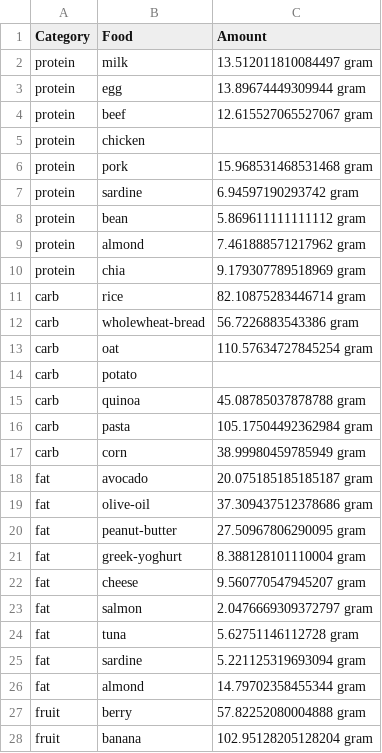
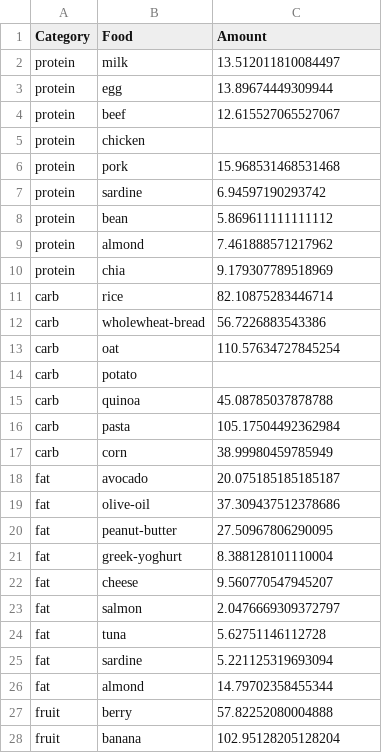
Before and after one commit to ShuuheiAlb/fitness-food-on-a-budget, a CSV file: out/supb_out.csv, drawn as a sheet; only a part is shown; the diff covers the shown part only.

```diff
--- a/out/supb_out.csv
+++ b/out/supb_out.csv
@@ -1,28 +1,28 @@
 Category,Food,Amount
-protein,milk,13.512011810084497 gram
-protein,egg,13.89674449309944 gram
-protein,beef,12.615527065527067 gram
+protein,milk,13.512011810084497
+protein,egg,13.89674449309944
+protein,beef,12.615527065527067
 protein,chicken,
-protein,pork,15.968531468531468 gram
-protein,sardine,6.94597190293742 gram
-protein,bean,5.869611111111112 gram
-protein,almond,7.461888571217962 gram
-protein,chia,9.179307789518969 gram
-carb,rice,82.10875283446714 gram
-carb,wholewheat-bread,56.7226883543386 gram
-carb,oat,110.57634727845254 gram
+protein,pork,15.968531468531468
+protein,sardine,6.94597190293742
+protein,bean,5.869611111111112
+protein,almond,7.461888571217962
+protein,chia,9.179307789518969
+carb,rice,82.10875283446714
+carb,wholewheat-bread,56.7226883543386
+carb,oat,110.57634727845254
 carb,potato,
-carb,quinoa,45.08785037878788 gram
-carb,pasta,105.17504492362984 gram
-carb,corn,38.99980459785949 gram
-fat,avocado,20.075185185185187 gram
-fat,olive-oil,37.309437512378686 gram
-fat,peanut-butter,27.50967806290095 gram
-fat,greek-yoghurt,8.388128101110004 gram
-fat,cheese,9.560770547945207 gram
-fat,salmon,2.0476669309372797 gram
-fat,tuna,5.62751146112728 gram
-fat,sardine,5.221125319693094 gram
-fat,almond,14.79702358455344 gram
-fruit,berry,57.82252080004888 gram
-fruit,banana,102.95128205128204 gram
+carb,quinoa,45.08785037878788
+carb,pasta,105.17504492362984
+carb,corn,38.99980459785949
+fat,avocado,20.075185185185187
+fat,olive-oil,37.309437512378686
+fat,peanut-butter,27.50967806290095
+fat,greek-yoghurt,8.388128101110004
+fat,cheese,9.560770547945207
+fat,salmon,2.0476669309372797
+fat,tuna,5.62751146112728
+fat,sardine,5.221125319693094
+fat,almond,14.79702358455344
+fruit,berry,57.82252080004888
+fruit,banana,102.95128205128204
```
Also changed, not shown: 16 edited cells elsewhere in this file, out/supa_out.csv, 3 other files.
